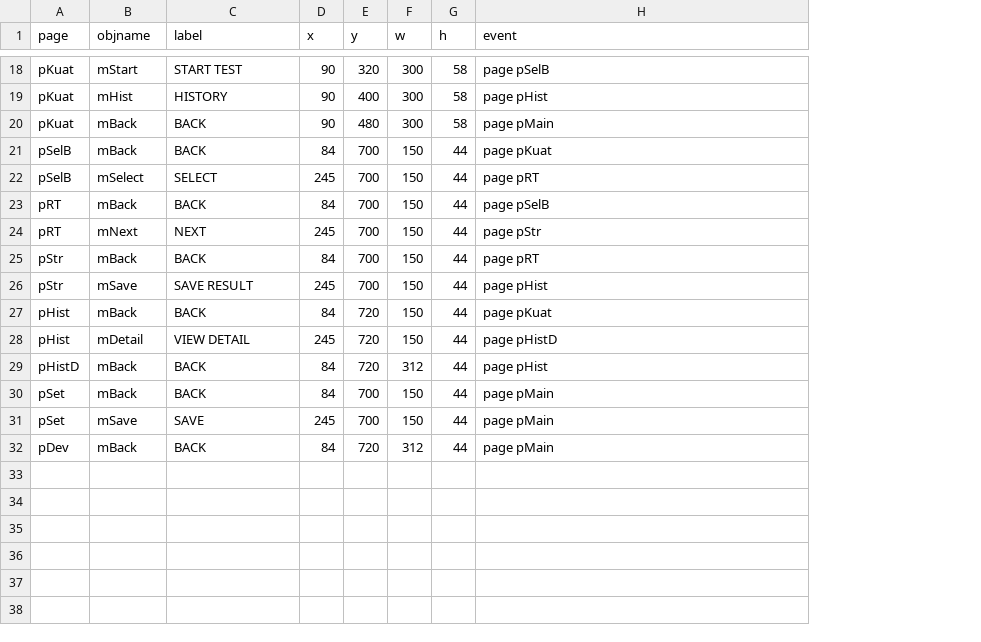
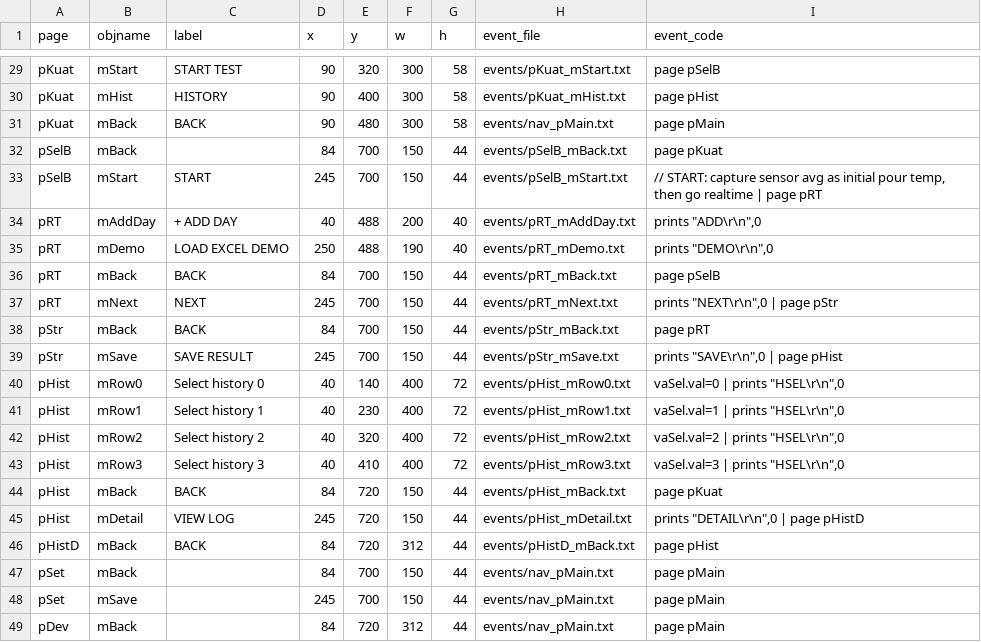
Before and after one commit to Alvincf10/preview-contmt, a CSV file: nextion/hotspots.csv, drawn as a sheet; only a part is shown, gaps mark what is left out; addresses are those after the commit; the diff covers the shown part only; the diff names each change by its address in the sheet, - before the commit and + after, or states it on an @@ line.

Commit message:
Ship Nextion build kit ready to assemble on Windows.
Align pRT/pStr/pHist with ADD DAY and Fc% UI, add BUILD/SERIAL checklists, and validate script so the HMI can be built without redesign.

```diff
--- a/nextion/hotspots.csv
+++ b/nextion/hotspots.csv
+column H (event_file), rows 29-33: events/pKuat_mStart.txt | events/pKuat_mHist.txt | events/nav_pMain.txt | events/pSelB_mBack.txt | events/pSelB_mStart.txt; rows 36-39: events/pRT_mBack.txt | events/pRT_mNext.txt | events/pStr_mBack.txt | events/pStr_mSave.txt; rows 44-49: events/pHist_mBack.txt | events/pHist_mDetail.txt | events/pHistD_mBack.txt | events/nav_pMain.txt | events/nav_pMain.txt | events/nav_pMain.txt
-I1: event
+I1: event_code
-C32 (label): BACK
+C32 (label): (empty)
-B33 (objname): mSelect
+B33 (objname): mStart
-C33 (label): SELECT
+C33 (label): START
-I33 (event_code): page pRT
+I33 (event_code): // START: capture sensor avg as initial pour temp, then go realtime | page pRT
+row 34: pRT | mAddDay | + ADD DAY | 40 | 488 | 200 | 40 | events/pRT_mAddDay.txt | prints "ADD\r\n",0
+row 35: pRT | mDemo | LOAD EXCEL DEMO | 250 | 488 | 190 | 40 | events/pRT_mDemo.txt | prints "DEMO\r\n",0
-I37 (event_code): page pStr
+I37 (event_code): prints "NEXT\r\n",0 | page pStr
-I39 (event_code): page pHist
+I39 (event_code): prints "SAVE\r\n",0 | page pHist
+row 40: pHist | mRow0 | Select history 0 | 40 | 140 | 400 | 72 | events/pHist_mRow0.txt | vaSel.val=0 | prints "HSEL\r\n",0
+row 41: pHist | mRow1 | Select history 1 | 40 | 230 | 400 | 72 | events/pHist_mRow1.txt | vaSel.val=1 | prints "HSEL\r\n",0
+row 42: pHist | mRow2 | Select history 2 | 40 | 320 | 400 | 72 | events/pHist_mRow2.txt | vaSel.val=2 | prints "HSEL\r\n",0
+row 43: pHist | mRow3 | Select history 3 | 40 | 410 | 400 | 72 | events/pHist_mRow3.txt | vaSel.val=3 | prints "HSEL\r\n",0
-C45 (label): VIEW DETAIL
+C45 (label): VIEW LOG
-I45 (event_code): page pHistD
+I45 (event_code): prints "DETAIL\r\n",0 | page pHistD
-C47 (label): BACK
+C47 (label): (empty)
-C48 (label): SAVE
+C48 (label): (empty)
-C49 (label): BACK
+C49 (label): (empty)
```
Also changed, not shown: 11 added rows and 3 edited cells elsewhere in this file, 25 other files.
